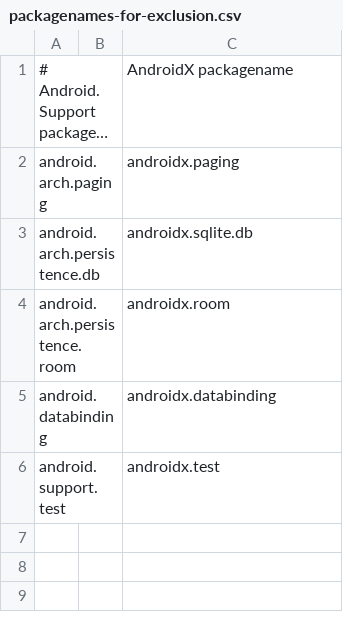
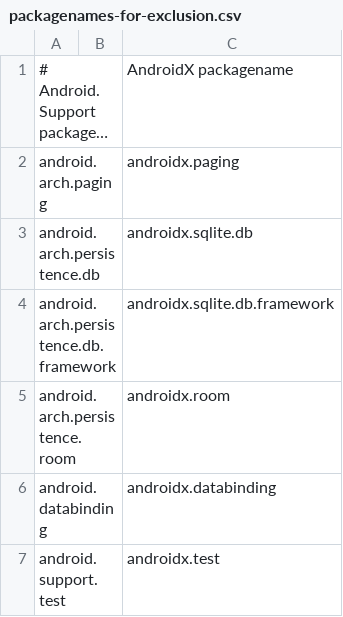
Before and after one commit to HolisticWare-Xamarin-Tools/HolisticWare.Xamarin.Tools.Bindings.XamarinAndroid.AndroidX.Data, a CSV file: source/HolisticWare.Xamarin.Tools.Bindings.XamarinAndroid.AndroidX.Data/mappings/xamarin-business/packagenames-for-exclusion.csv, drawn as a sheet; long unchanged cells end in …; the diff names each change by its address in the sheet, - before the commit and + after, or states it on an @@ line.

```diff
--- a/source/HolisticWare.Xamarin.Tools.Bindings.XamarinAndroid.AndroidX.Data/mappings/xamarin-business/packagenames-for-exclusion.csv
+++ b/source/HolisticWare.Xamarin.Tools.Bindings.XamarinAndroid.AndroidX.Data/mappings/xamarin-business/packagenames-for-exclusion.csv
+row 4: android.arch.persistence.db.framework |  | androidx.sqlite.db.framework
```
Also changed, not shown: 2 other files.
